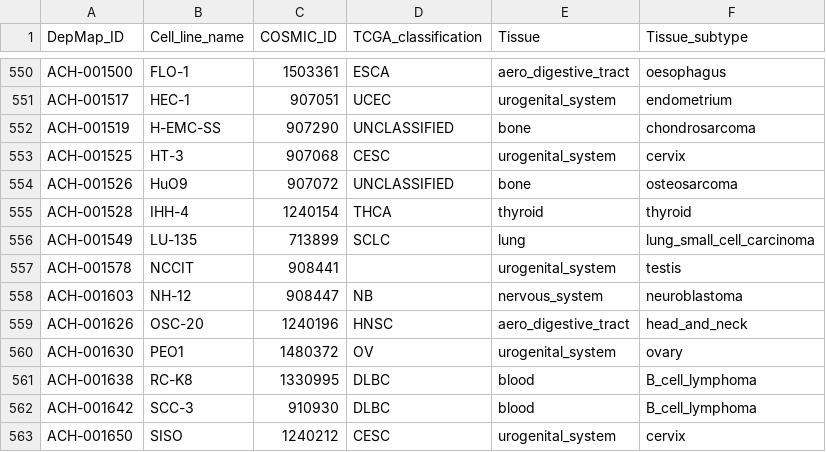
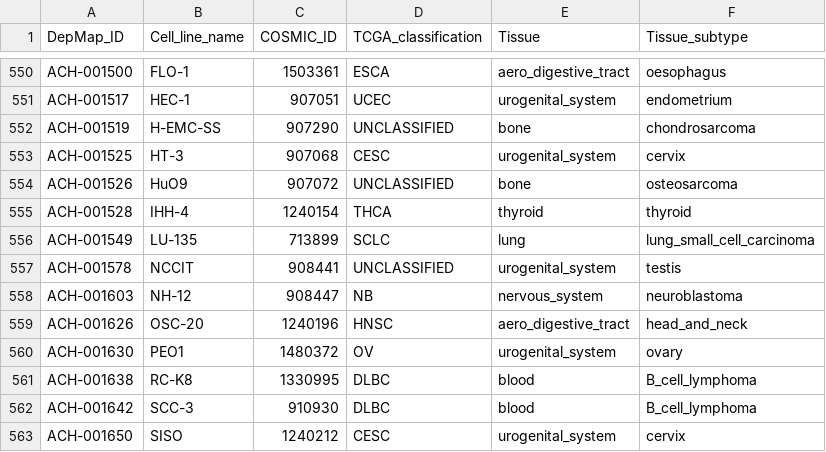
Before and after one commit to BonilKoo/DRPreter, a CSV file: Data/Cell/cell_line_info.csv, drawn as a sheet; only a part is shown, gaps mark what is left out.

```diff
--- a/Data/Cell/cell_line_info.csv
+++ b/Data/Cell/cell_line_info.csv
@@ -556,3 +556,3 @@ ACH-001528,IHH-4,1240154,THCA,thyroid,thyroid
 ACH-001549,LU-135,713899,SCLC,lung,lung_small_cell_carcinoma
-ACH-001578,NCCIT,908441,,urogenital_system,testis
+ACH-001578,NCCIT,908441,UNCLASSIFIED,urogenital_system,testis
 ACH-001603,NH-12,908447,NB,nervous_system,neuroblastoma
```
Also changed, not shown: input.csv.
